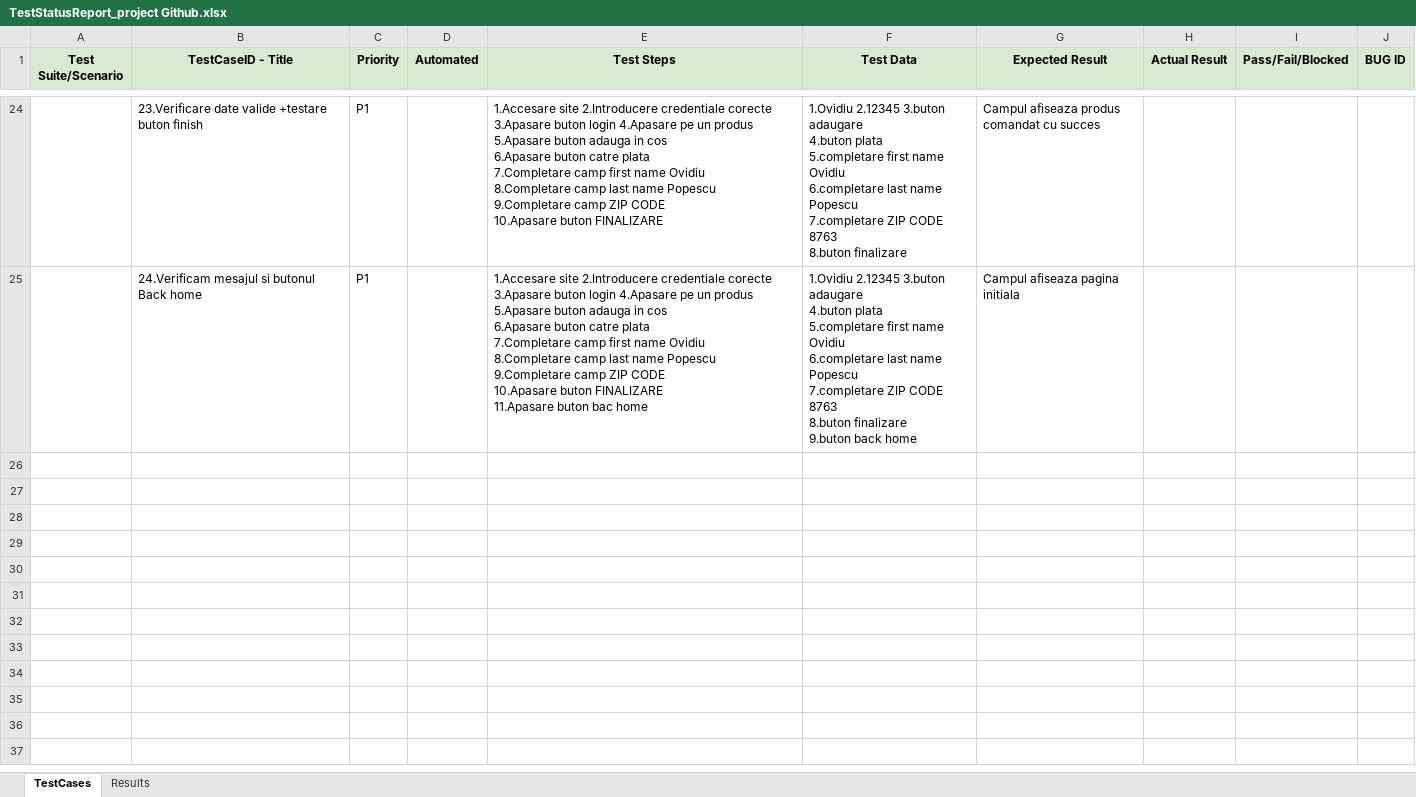
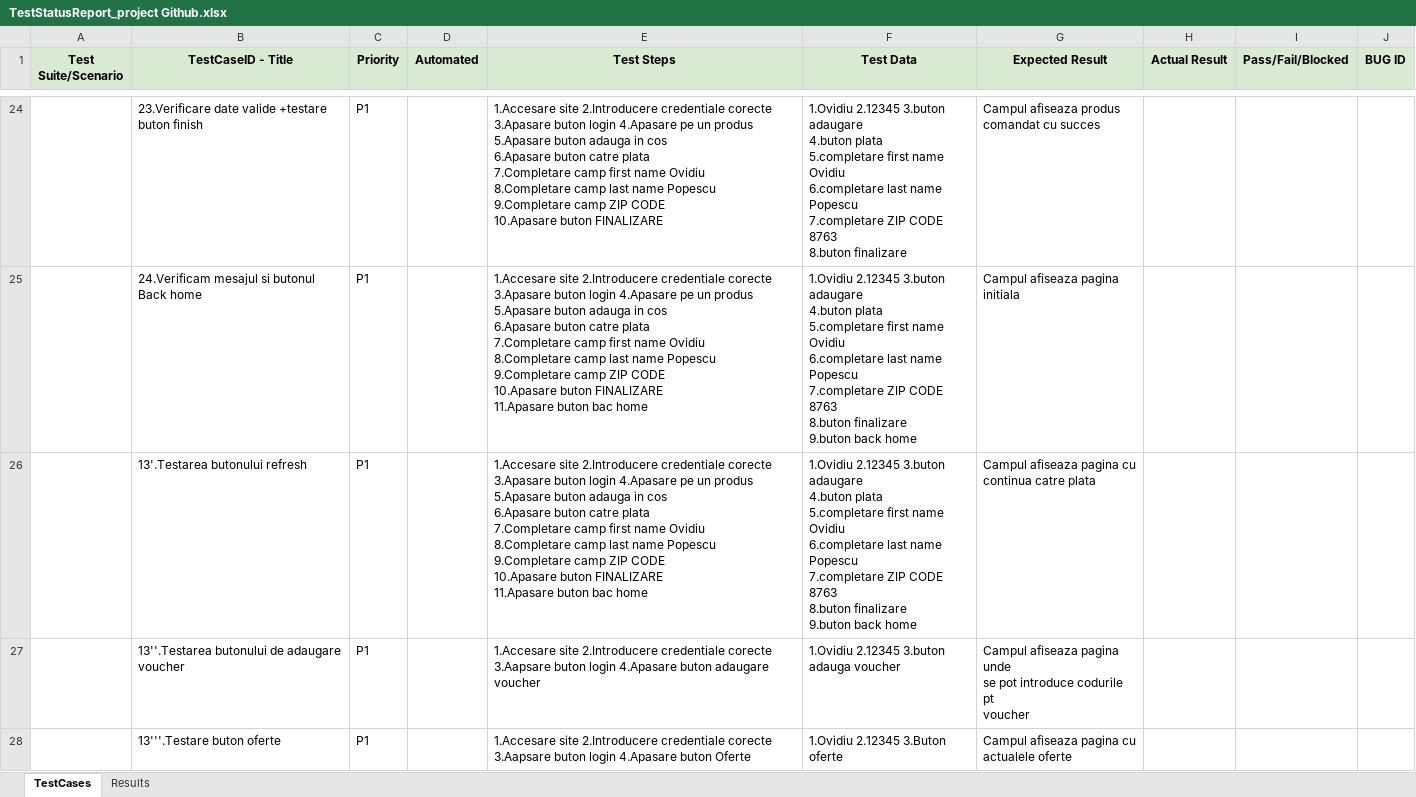
Before and after one commit to OvidiuAdascalitei/Project-Webshop, an Excel workbook: TestStatusReport_project Github.xlsx, sheet TestCases, drawn as a sheet; only a part is shown, gaps mark what is left out; values as stored, in another font and other column widths than the file's, no borders; conditional formats not drawn; ↵ is a line break in a cell; the diff names each change by its address in the sheet, - before the commit and + after, or states it on an @@ line.

Commit message:
Add files via upload

```diff
--- a/TestStatusReport_project Github.xlsx (sheet TestCases)
+++ b/TestStatusReport_project Github.xlsx (sheet TestCases)
+row 26:  | 13'.Testarea butonului refresh | P1 |  | 1.Accesare site 2.Introducere credentiale corecte 3.Apasare buton login 4.Apasare pe un produs 5.Apasare buton adauga in cos ↵ 6.Apasare buton catre plata ↵ 7.Completare camp first name Ovidiu ↵ 8.Completare camp last name Popescu ↵ 9.Completare camp ZIP CODE ↵ 10.Apasare buton FINALIZARE ↵ 11.Apasare buton bac home | 1.Ovidiu 2.12345 3.buton ↵ adaugare ↵ 4.buton plata ↵ 5.completare first name Ovidiu ↵ 6.completare last name Popescu ↵ 7.completare ZIP CODE 8763 ↵ 8.buton finalizare ↵ 9.buton back home | Campul afiseaza pagina cu ↵ continua catre plata
+row 27:  | 13''.Testarea butonului de adaugare ↵ voucher | P1 |  | 1.Accesare site 2.Introducere credentiale corecte 3.Aapsare buton login 4.Apasare buton adaugare voucher | 1.Ovidiu 2.12345 3.buton ↵ adauga voucher | Campul afiseaza pagina unde ↵ se pot introduce codurile pt ↵ voucher
+row 28:  | 13'''.Testare buton oferte | P1 |  | 1.Accesare site 2.Introducere credentiale corecte 3.Aapsare buton login 4.Apasare buton Oferte | 1.Ovidiu 2.12345 3.Buton ↵ oferte | Campul afiseaza pagina cu ↵ actualele oferte
```
Also changed, not shown: sheet Results.
